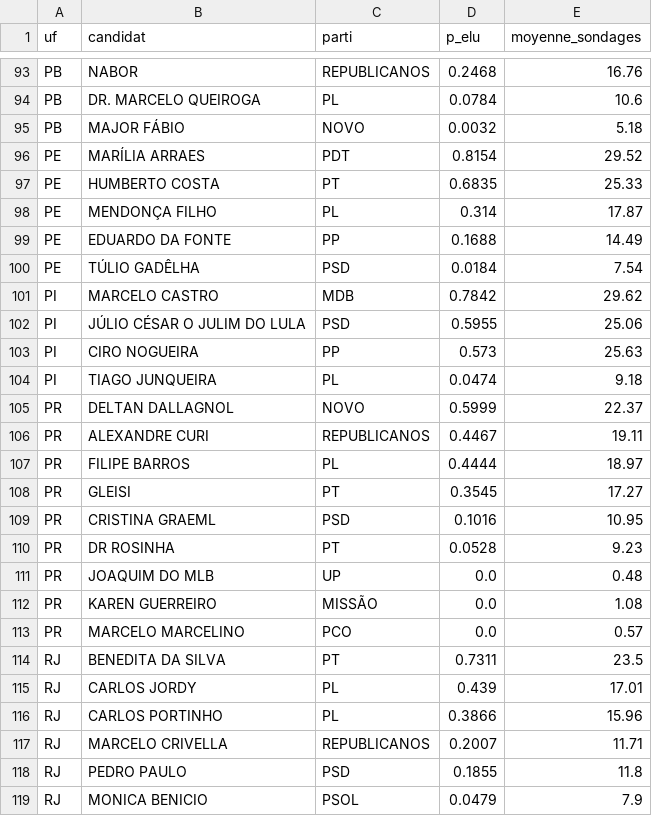
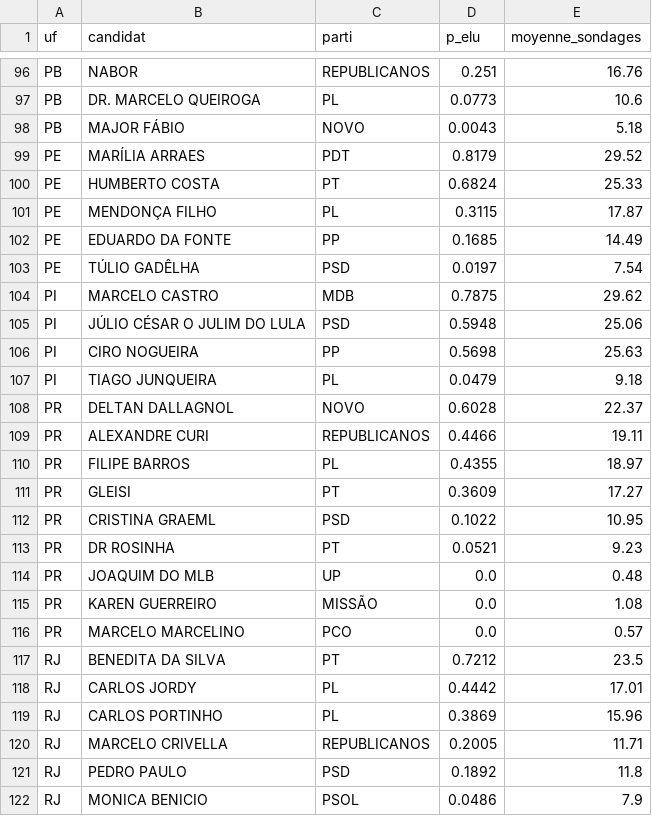
Before and after one commit to Le-Millenaire/forecast-site, a CSV file: bresil/elections-generales/2026/exports/senat_2026.csv, drawn as a sheet; only a part is shown, gaps mark what is left out; addresses are those after the commit; the diff covers the shown part only; the diff names each change by its address in the sheet, - before the commit and + after, or states it on an @@ line.

```diff
--- a/bresil/elections-generales/2026/exports/senat_2026.csv
+++ b/bresil/elections-generales/2026/exports/senat_2026.csv
-D96 (p_elu): 0.2468
+D96 (p_elu): 0.251
-D97 (p_elu): 0.0784
+D97 (p_elu): 0.0773
-D98 (p_elu): 0.0032
+D98 (p_elu): 0.0043
-D99 (p_elu): 0.8154
+D99 (p_elu): 0.8179
-D100 (p_elu): 0.6835
+D100 (p_elu): 0.6824
-D101 (p_elu): 0.314
+D101 (p_elu): 0.3115
-D102 (p_elu): 0.1688
+D102 (p_elu): 0.1685
-D103 (p_elu): 0.0184
+D103 (p_elu): 0.0197
-D104 (p_elu): 0.7842
+D104 (p_elu): 0.7875
-D105 (p_elu): 0.5955
+D105 (p_elu): 0.5948
-D106 (p_elu): 0.573
+D106 (p_elu): 0.5698
-D107 (p_elu): 0.0474
+D107 (p_elu): 0.0479
-D108 (p_elu): 0.5999
+D108 (p_elu): 0.6028
-D109 (p_elu): 0.4467
+D109 (p_elu): 0.4466
-D110 (p_elu): 0.4444
+D110 (p_elu): 0.4355
-D111 (p_elu): 0.3545
+D111 (p_elu): 0.3609
-D112 (p_elu): 0.1016
+D112 (p_elu): 0.1022
-D113 (p_elu): 0.0528
+D113 (p_elu): 0.0521
-D117 (p_elu): 0.7311
+D117 (p_elu): 0.7212
-D118 (p_elu): 0.439
+D118 (p_elu): 0.4442
-D119 (p_elu): 0.3866
+D119 (p_elu): 0.3869
-D120 (p_elu): 0.2007
+D120 (p_elu): 0.2005
-D121 (p_elu): 0.1855
+D121 (p_elu): 0.1892
-D122 (p_elu): 0.0479
+D122 (p_elu): 0.0486
```
Also changed, not shown: 8 added rows, 5 removed rows and 92 edited cells elsewhere in this file, bresil/elections-generales/2026/exports/gouverneurs_2026.csv, en/brazil/general-elections/2026/exports/gouverneurs_2026.csv, 16 other files.
